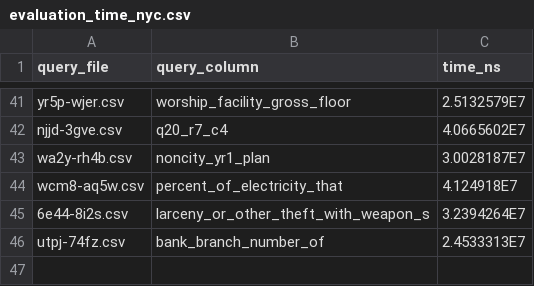
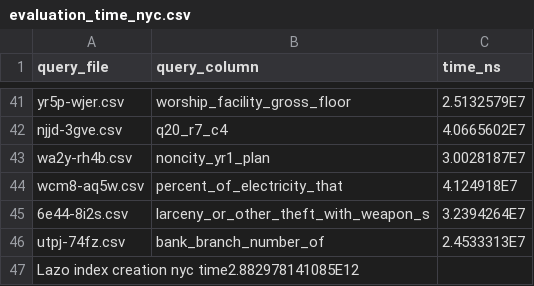
Before and after one commit to sadia-4/SketchJoin, a CSV file: lazo_results/evaluation_time_nyc.csv, drawn as a sheet; only a part is shown, gaps mark what is left out.

Commit message:
Add Lazo index creation time entry to CSV

```diff
--- a/lazo_results/evaluation_time_nyc.csv
+++ b/lazo_results/evaluation_time_nyc.csv
@@ -46 +46,2 @@ wcm8-aq5w.csv,percent_of_electricity_that,4.124918E7
 utpj-74fz.csv,bank_branch_number_of,2.4533313E7
+Lazo index creation nyc time2.882978141085E12,,
```
